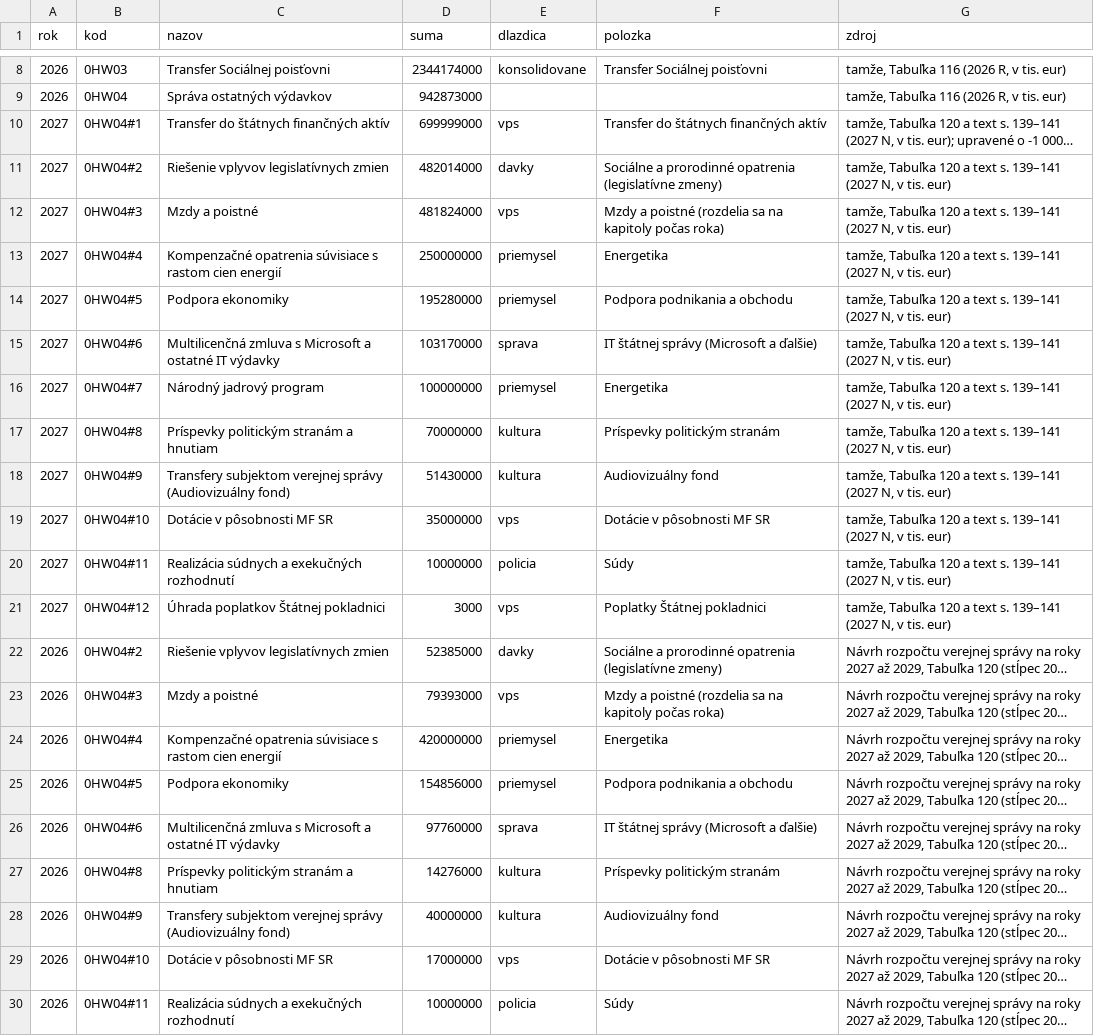
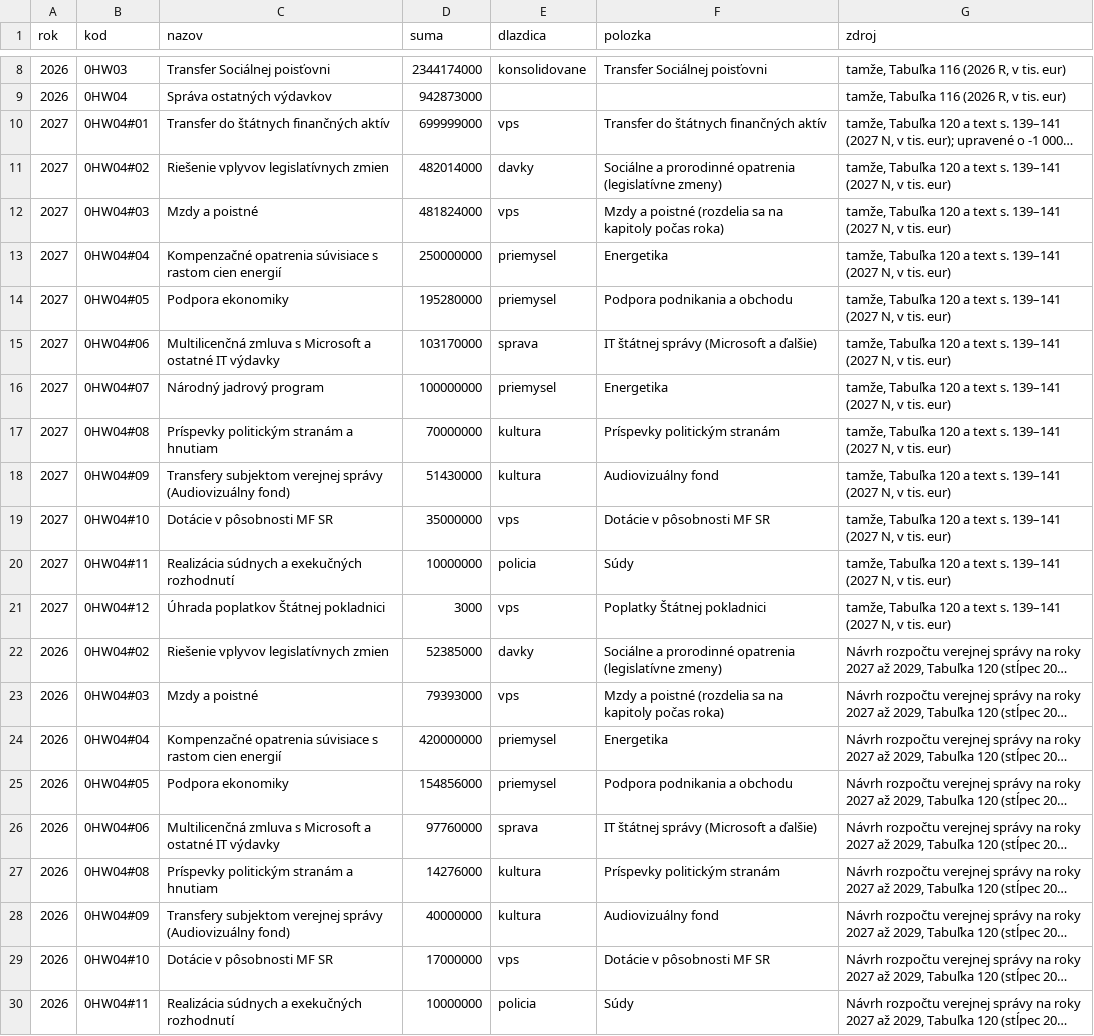
Before and after one commit to zltastopa/rozpocet, a CSV file: data/navrh_vps.csv, drawn as a sheet; only a part is shown, gaps mark what is left out; long unchanged cells end in …; the diff names each change by its address in the sheet, - before the commit and + after, or states it on an @@ line.

Commit message:
fix(data): VPS item codes without prefix collisions; guard in build
'0HW04#1' was a prefix of '#10'-'#12', so pieces() nested them and only
654,996,000 € instead of 699,999,000 € went to the financial-assets item
(45,0 mil. € were spread historically instead). Codes are now zero-padded
(#01-#13) and build.py fails on any item code that prefixes a sibling.
2027 now: Priemysel ≈3,26 €, VPS ≈3,31 €; backtest unchanged (0,17/0,59 €).
Found by Codex.

```diff
--- a/data/navrh_vps.csv
+++ b/data/navrh_vps.csv
-B10 (kod): 0HW04#1
+B10 (kod): 0HW04#01
-B11 (kod): 0HW04#2
+B11 (kod): 0HW04#02
-B12 (kod): 0HW04#3
+B12 (kod): 0HW04#03
-B13 (kod): 0HW04#4
+B13 (kod): 0HW04#04
-B14 (kod): 0HW04#5
+B14 (kod): 0HW04#05
-B15 (kod): 0HW04#6
+B15 (kod): 0HW04#06
-B16 (kod): 0HW04#7
+B16 (kod): 0HW04#07
-B17 (kod): 0HW04#8
+B17 (kod): 0HW04#08
-B18 (kod): 0HW04#9
+B18 (kod): 0HW04#09
-B22 (kod): 0HW04#2
+B22 (kod): 0HW04#02
-B23 (kod): 0HW04#3
+B23 (kod): 0HW04#03
-B24 (kod): 0HW04#4
+B24 (kod): 0HW04#04
-B25 (kod): 0HW04#5
+B25 (kod): 0HW04#05
-B26 (kod): 0HW04#6
+B26 (kod): 0HW04#06
-B27 (kod): 0HW04#8
+B27 (kod): 0HW04#08
-B28 (kod): 0HW04#9
+B28 (kod): 0HW04#09
```
Also changed, not shown: 3 other files.
